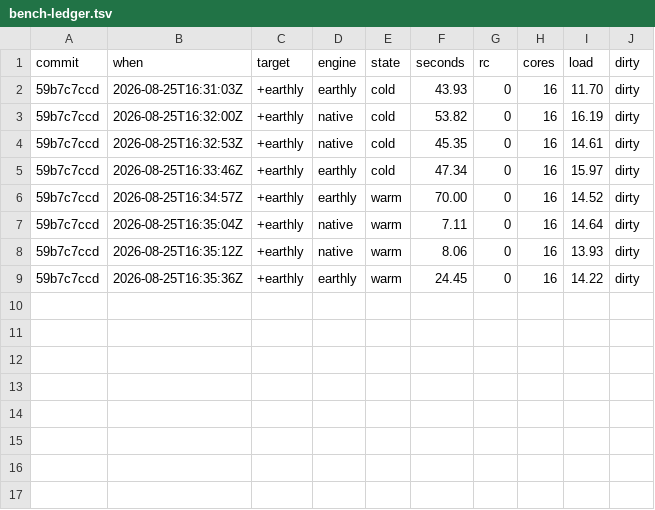
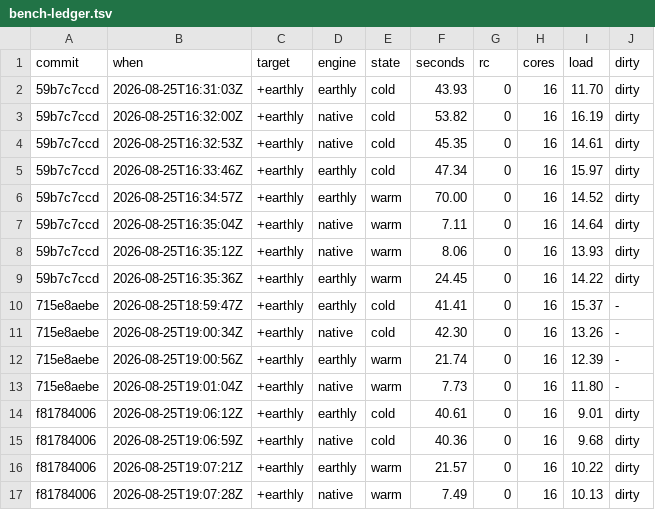
Before and after one commit to EarthBuild/earthbuild, a TSV file: docs-internals/bench-ledger.tsv, drawn as a sheet; the diff names each change by its address in the sheet, - before the commit and + after, or states it on an @@ line.

```diff
--- a/docs-internals/bench-ledger.tsv
+++ b/docs-internals/bench-ledger.tsv
+row 10: 715e8aebe | 2026-08-25T18:59:47Z | +earthly | earthly | cold | 41.41 | 0 | 16 | 15.37 | -
+row 11: 715e8aebe | 2026-08-25T19:00:34Z | +earthly | native | cold | 42.30 | 0 | 16 | 13.26 | -
+row 12: 715e8aebe | 2026-08-25T19:00:56Z | +earthly | earthly | warm | 21.74 | 0 | 16 | 12.39 | -
+row 13: 715e8aebe | 2026-08-25T19:01:04Z | +earthly | native | warm | 7.73 | 0 | 16 | 11.80 | -
+row 14: f81784006 | 2026-08-25T19:06:12Z | +earthly | earthly | cold | 40.61 | 0 | 16 | 9.01 | dirty
+row 15: f81784006 | 2026-08-25T19:06:59Z | +earthly | native | cold | 40.36 | 0 | 16 | 9.68 | dirty
+row 16: f81784006 | 2026-08-25T19:07:21Z | +earthly | earthly | warm | 21.57 | 0 | 16 | 10.22 | dirty
+row 17: f81784006 | 2026-08-25T19:07:28Z | +earthly | native | warm | 7.49 | 0 | 16 | 10.13 | dirty
```
Also changed, not shown: 1 other file.
